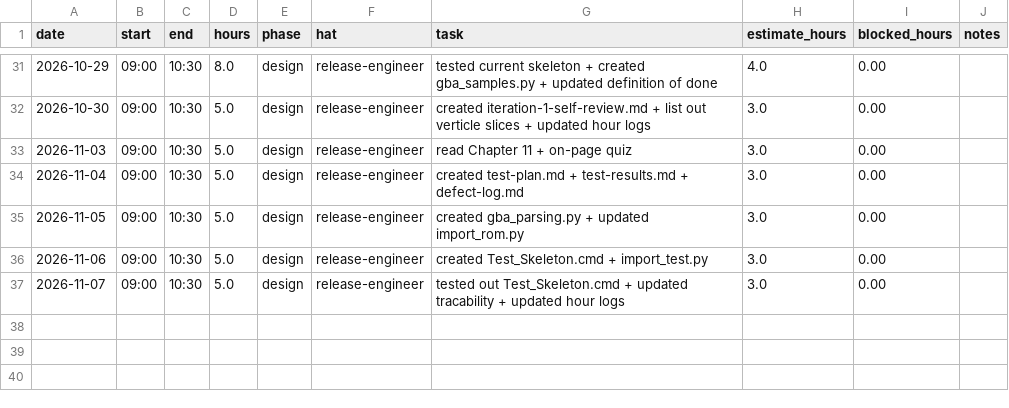
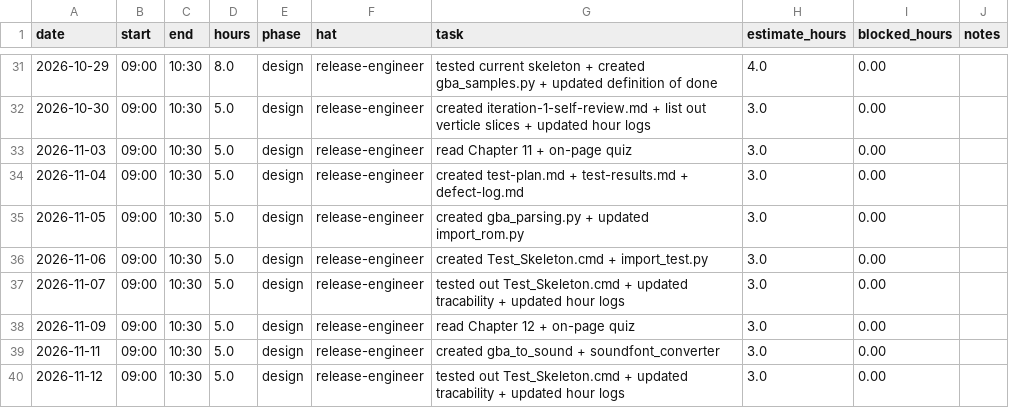
Before and after one commit to GreninjaBoy23D/Capstone-Respiretory, a CSV file: docs/hours-log.csv, drawn as a sheet; only a part is shown, gaps mark what is left out; the diff names each change by its address in the sheet, - before the commit and + after, or states it on an @@ line.

Commit message:
Update hours-log.csv

```diff
--- a/docs/hours-log.csv
+++ b/docs/hours-log.csv
+row 38: 2026-11-09 | 09:00 | 10:30 | 5.0 | design | release-engineer | read Chapter 12 + on-page quiz | 3.0 | 0.00
+row 39: 2026-11-11 | 09:00 | 10:30 | 5.0 | design | release-engineer | created gba_to_sound + soundfont_converter | 3.0 | 0.00
+row 40: 2026-11-12 | 09:00 | 10:30 | 5.0 | design | release-engineer | tested out Test_Skeleton.cmd + updated tracability + updated hour logs | 3.0 | 0.00
```
